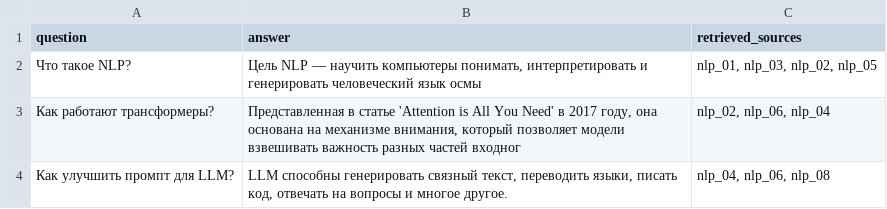
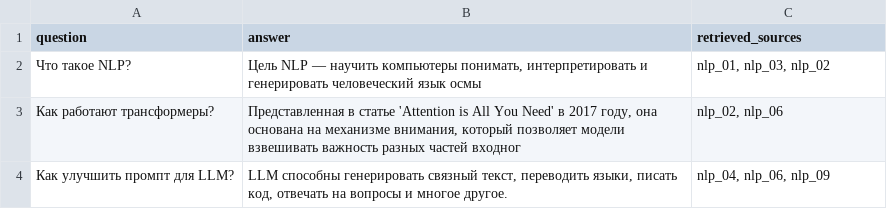
Before and after one commit to LeylaKachaeva/aie-leyla-2025, a CSV file: homeworks/HW14/artifacts/rag_examples.csv, drawn as a sheet.

```diff
--- a/homeworks/HW14/artifacts/rag_examples.csv
+++ b/homeworks/HW14/artifacts/rag_examples.csv
@@ -1,4 +1,4 @@
 question,answer,retrieved_sources
-Что такое NLP?,"Цель NLP — научить компьютеры понимать, интерпретировать и генерировать человеческий язык осмы","nlp_01, nlp_03, nlp_02, nlp_05"
-Как работают трансформеры?,"Представленная в статье 'Attention is All You Need' в 2017 году, она основана на механизме внимания, который позволяет модели взвешивать важность разных частей входног","nlp_02, nlp_06, nlp_04"
-Как улучшить промпт для LLM?,"LLM способны генерировать связный текст, переводить языки, писать код, отвечать на вопросы и многое другое.","nlp_04, nlp_06, nlp_08"
+Что такое NLP?,"Цель NLP — научить компьютеры понимать, интерпретировать и генерировать человеческий язык осмы","nlp_01, nlp_03, nlp_02"
+Как работают трансформеры?,"Представленная в статье 'Attention is All You Need' в 2017 году, она основана на механизме внимания, который позволяет модели взвешивать важность разных частей входног","nlp_02, nlp_06"
+Как улучшить промпт для LLM?,"LLM способны генерировать связный текст, переводить языки, писать код, отвечать на вопросы и многое другое.","nlp_04, nlp_06, nlp_09"
```
Also changed, not shown: homeworks/HW14/artifacts/retrieval_before_after_update.csv, homeworks/HW14/artifacts/retrieval_eval.csv, 2 other files.
